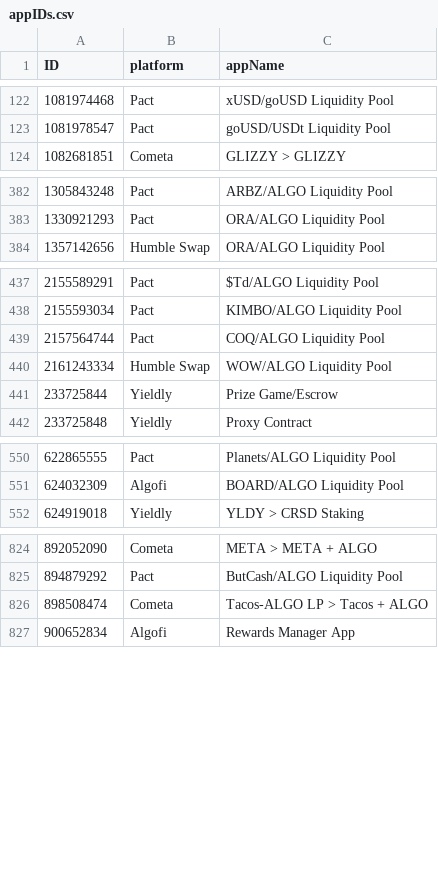
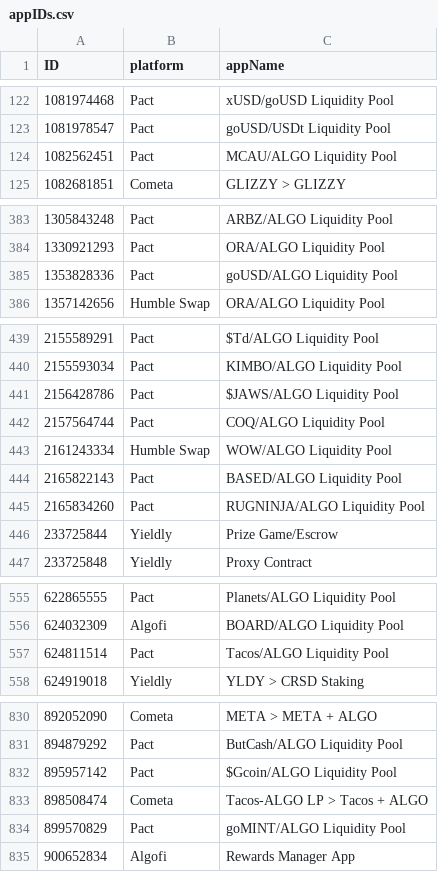
Before and after one commit to HashingSlash/Detechdefi, a CSV file: resources/appIDs.csv, drawn as a sheet; only a part is shown, gaps mark what is left out; the diff covers the shown part only; the diff names each change by its address in the sheet, - before the commit and + after, or states it on an @@ line.

```diff
--- a/resources/appIDs.csv
+++ b/resources/appIDs.csv
+row 124: 1082562451 | Pact | MCAU/ALGO Liquidity Pool
+row 385: 1353828336 | Pact | goUSD/ALGO Liquidity Pool
+row 441: 2156428786 | Pact | $JAWS/ALGO Liquidity Pool
+row 444: 2165822143 | Pact | BASED/ALGO Liquidity Pool
+row 445: 2165834260 | Pact | RUGNINJA/ALGO Liquidity Pool
+row 557: 624811514 | Pact | Tacos/ALGO Liquidity Pool
+row 832: 895957142 | Pact | $Gcoin/ALGO Liquidity Pool
+row 834: 899570829 | Pact | goMINT/ALGO Liquidity Pool
```
Also changed, not shown: 1 added row elsewhere in this file, resources/assets.csv, 4 other files.
